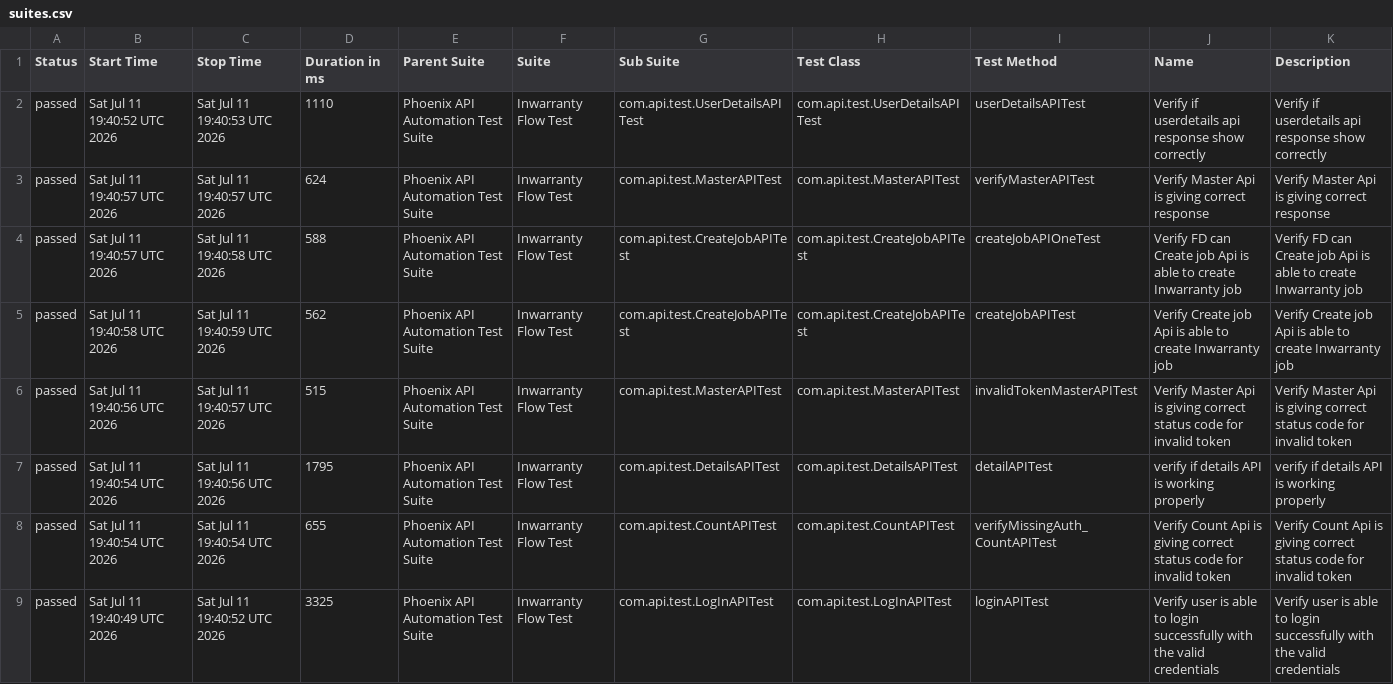
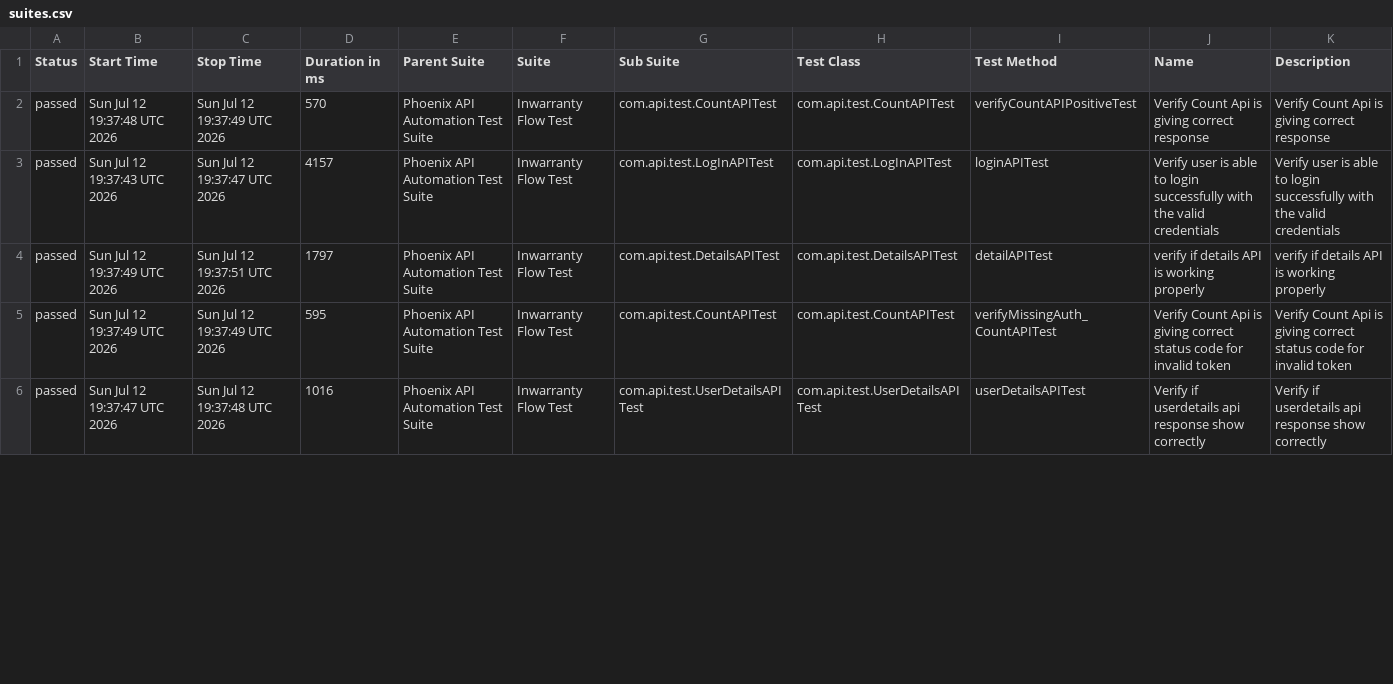
Before and after one commit to sailesh123kumar/PhoenixTestAutomationFramework, a CSV file: data/suites.csv, drawn as a sheet; only a part is shown; the diff covers the shown part only.

```diff
--- a/data/suites.csv
+++ b/data/suites.csv
@@ -1,9 +1,6 @@
 "Status","Start Time","Stop Time","Duration in ms","Parent Suite","Suite","Sub Suite","Test Class","Test Method","Name","Description"
-"passed","Sat Jul 11 19:40:52 UTC 2026","Sat Jul 11 19:40:53 UTC 2026","1110","Phoenix API Automation Test Suite","Inwarranty Flow Test","com.api.test.UserDetailsAPITest","com.api.test.UserDetailsAPITest","userDetailsAPITest","Verify if userdetails api response show correctly","Verify if userdetails api response show correctly"
-"passed","Sat Jul 11 19:40:57 UTC 2026","Sat Jul 11 19:40:57 UTC 2026","624","Phoenix API Automation Test Suite","Inwarranty Flow Test","com.api.test.MasterAPITest","com.api.test.MasterAPITest","verifyMasterAPITest","Verify Master Api is giving correct response","Verify Master Api is giving correct response"
-"passed","Sat Jul 11 19:40:57 UTC 2026","Sat Jul 11 19:40:58 UTC 2026","588","Phoenix API Automation Test Suite","Inwarranty Flow Test","com.api.test.CreateJobAPITest","com.api.test.CreateJobAPITest","createJobAPIOneTest","Verify FD can Create job Api is able to create Inwarranty job","Verify FD can Create job Api is able to create Inwarranty job"
-"passed","Sat Jul 11 19:40:58 UTC 2026","Sat Jul 11 19:40:59 UTC 2026","562","Phoenix API Automation Test Suite","Inwarranty Flow Test","com.api.test.CreateJobAPITest","com.api.test.CreateJobAPITest","createJobAPITest","Verify Create job Api is able to create Inwarranty job","Verify Create job Api is able to create Inwarranty job"
-"passed","Sat Jul 11 19:40:56 UTC 2026","Sat Jul 11 19:40:57 UTC 2026","515","Phoenix API Automation Test Suite","Inwarranty Flow Test","com.api.test.MasterAPITest","com.api.test.MasterAPITest","invalidTokenMasterAPITest","Verify Master Api is giving correct status code for invalid token","Verify Master Api is giving correct status code for invalid token"
-"passed","Sat Jul 11 19:40:54 UTC 2026","Sat Jul 11 19:40:56 UTC 2026","1795","Phoenix API Automation Test Suite","Inwarranty Flow Test","com.api.test.DetailsAPITest","com.api.test.DetailsAPITest","detailAPITest","verify if details API is working properly","verify if details API is working properly"
-"passed","Sat Jul 11 19:40:54 UTC 2026","Sat Jul 11 19:40:54 UTC 2026","655","Phoenix API Automation Test Suite","Inwarranty Flow Test","com.api.test.CountAPITest","com.api.test.CountAPITest","verifyMissingAuth_CountAPITest","Verify Count Api is giving correct status code for invalid token","Verify Count Api is giving correct status code for invalid token"
-"passed","Sat Jul 11 19:40:49 UTC 2026","Sat Jul 11 19:40:52 UTC 2026","3325","Phoenix API Automation Test Suite","Inwarranty Flow Test","com.api.test.LogInAPITest","com.api.test.LogInAPITest","loginAPITest","Verify user is able to login successfully with the valid credentials","Verify user is able to login successfully with the valid credentials"
+"passed","Sun Jul 12 19:37:48 UTC 2026","Sun Jul 12 19:37:49 UTC 2026","570","Phoenix API Automation Test Suite","Inwarranty Flow Test","com.api.test.CountAPITest","com.api.test.CountAPITest","verifyCountAPIPositiveTest","Verify Count Api is giving correct response","Verify Count Api is giving correct response"
+"passed","Sun Jul 12 19:37:43 UTC 2026","Sun Jul 12 19:37:47 UTC 2026","4157","Phoenix API Automation Test Suite","Inwarranty Flow Test","com.api.test.LogInAPITest","com.api.test.LogInAPITest","loginAPITest","Verify user is able to login successfully with the valid credentials","Verify user is able to login successfully with the valid credentials"
+"passed","Sun Jul 12 19:37:49 UTC 2026","Sun Jul 12 19:37:51 UTC 2026","1797","Phoenix API Automation Test Suite","Inwarranty Flow Test","com.api.test.DetailsAPITest","com.api.test.DetailsAPITest","detailAPITest","verify if details API is working properly","verify if details API is working properly"
+"passed","Sun Jul 12 19:37:49 UTC 2026","Sun Jul 12 19:37:49 UTC 2026","595","Phoenix API Automation Test Suite","Inwarranty Flow Test","com.api.test.CountAPITest","com.api.test.CountAPITest","verifyMissingAuth_CountAPITest","Verify Count Api is giving correct status code for invalid token","Verify Count Api is giving correct status code for invalid token"
+"passed","Sun Jul 12 19:37:47 UTC 2026","Sun Jul 12 19:37:48 UTC 2026","1016","Phoenix API Automation Test Suite","Inwarranty Flow Test","com.api.test.UserDetailsAPITest","com.api.test.UserDetailsAPITest","userDetailsAPITest","Verify if userdetails api response show correctly","Verify if userdetails api response show correctly"
```
Also changed, not shown: 3 added rows and 8 edited cells elsewhere in this file, data/behaviors.csv, 56 other files.
